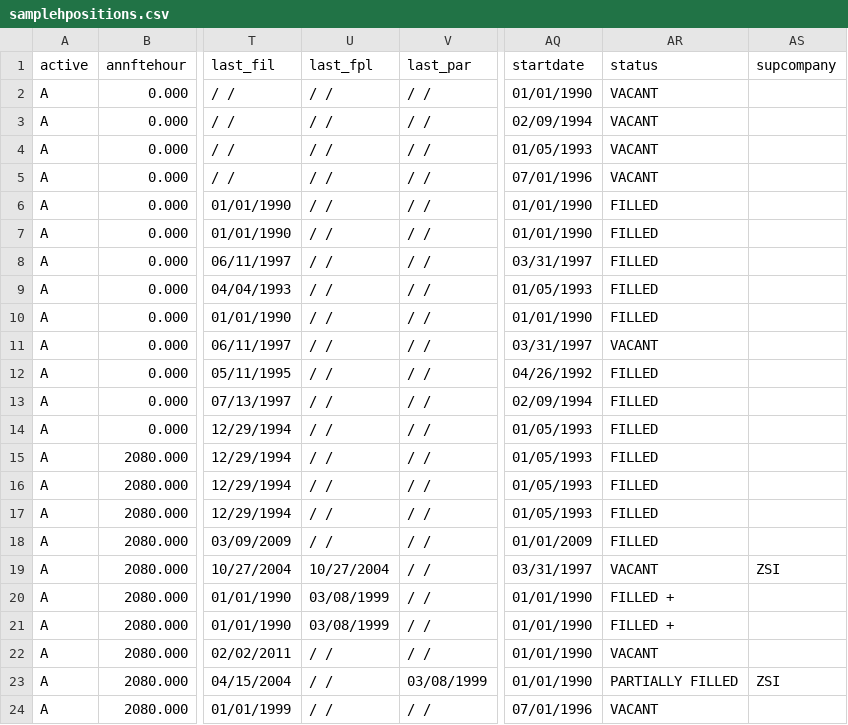
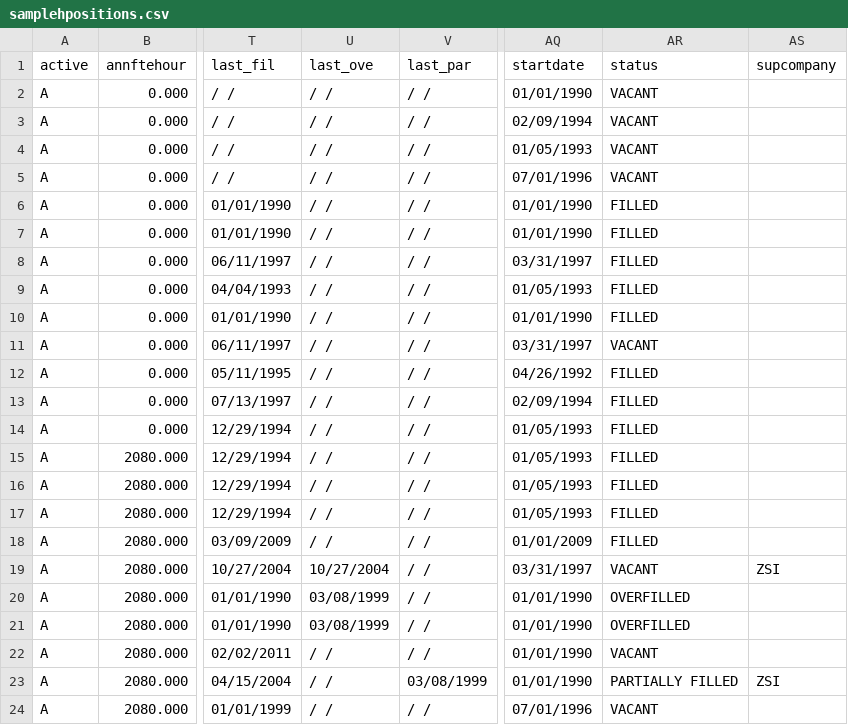
Before and after one commit to JeffersonBarefoot/PowerPCS-Spark, a CSV file: ImportFiles/samplehpositions.csv, drawn as a sheet; only a part is shown, gaps mark what is left out; the diff names each change by its address in the sheet, - before the commit and + after, or states it on an @@ line.

Commit message:
Change "Filled +" to "Overfilled" throughout entire project

```diff
--- a/ImportFiles/samplehpositions.csv
+++ b/ImportFiles/samplehpositions.csv
-U1: last_fpl
+U1: last_ove
-AR20:AR21 (status): FILLED +
+AR20:AR21 (status): OVERFILLED
```
Also changed, not shown: ImportFiles/samplepositions.csv, public/ImportFiles/samplehpositions.csv, 8 other files.
